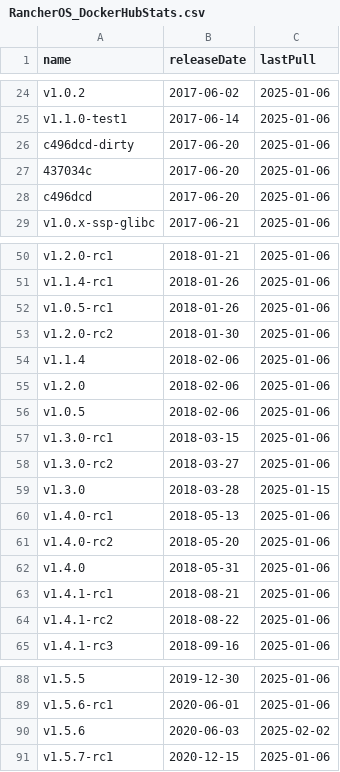
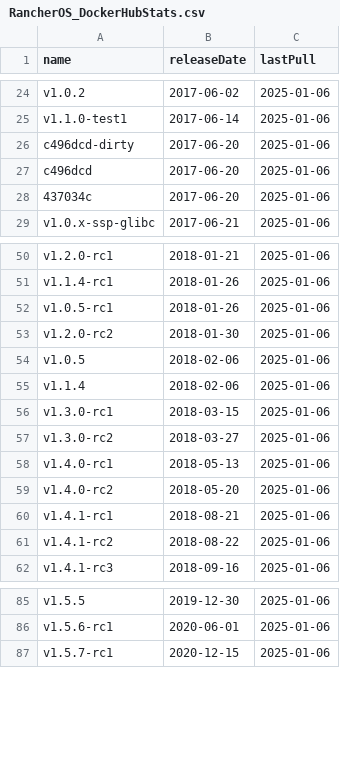
Before and after one commit to burmilla/os-stats, a CSV file: RancherOS_DockerHubStats.csv, drawn as a sheet; only a part is shown, gaps mark what is left out.

```diff
--- a/RancherOS_DockerHubStats.csv
+++ b/RancherOS_DockerHubStats.csv
@@ -26,4 +26,4 @@
 "c496dcd-dirty","2017-06-20","2025-01-06"
+"c496dcd","2017-06-20","2025-01-06"
 "437034c","2017-06-20","2025-01-06"
-"c496dcd","2017-06-20","2025-01-06"
 "v1.0.x-ssp-glibc","2017-06-21","2025-01-06"
@@ -53,11 +53,8 @@
 "v1.2.0-rc2","2018-01-30","2025-01-06"
+"v1.0.5","2018-02-06","2025-01-06"
 "v1.1.4","2018-02-06","2025-01-06"
-"v1.2.0","2018-02-06","2025-01-06"
-"v1.0.5","2018-02-06","2025-01-06"
 "v1.3.0-rc1","2018-03-15","2025-01-06"
 "v1.3.0-rc2","2018-03-27","2025-01-06"
-"v1.3.0","2018-03-28","2025-01-15"
 "v1.4.0-rc1","2018-05-13","2025-01-06"
 "v1.4.0-rc2","2018-05-20","2025-01-06"
-"v1.4.0","2018-05-31","2025-01-06"
 "v1.4.1-rc1","2018-08-21","2025-01-06"
@@ -89,3 +86,2 @@
 "v1.5.6-rc1","2020-06-01","2025-01-06"
-"v1.5.6","2020-06-03","2025-02-02"
 "v1.5.7-rc1","2020-12-15","2025-01-06"
```
Also changed, not shown: GitHubStats.csv, RancherOS_GitHubStats.csv, 1 other file.
